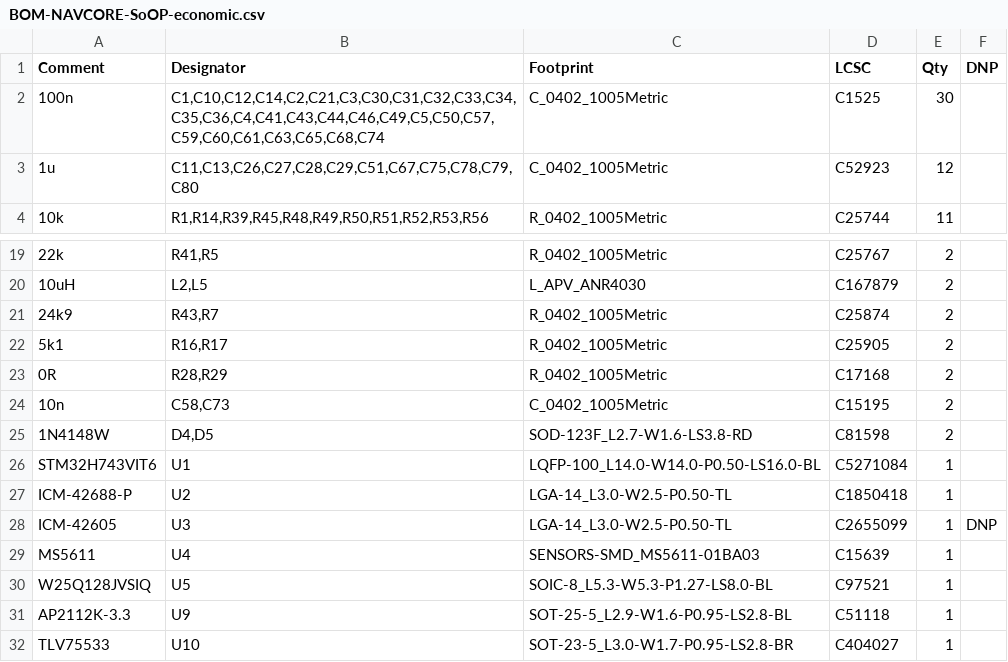
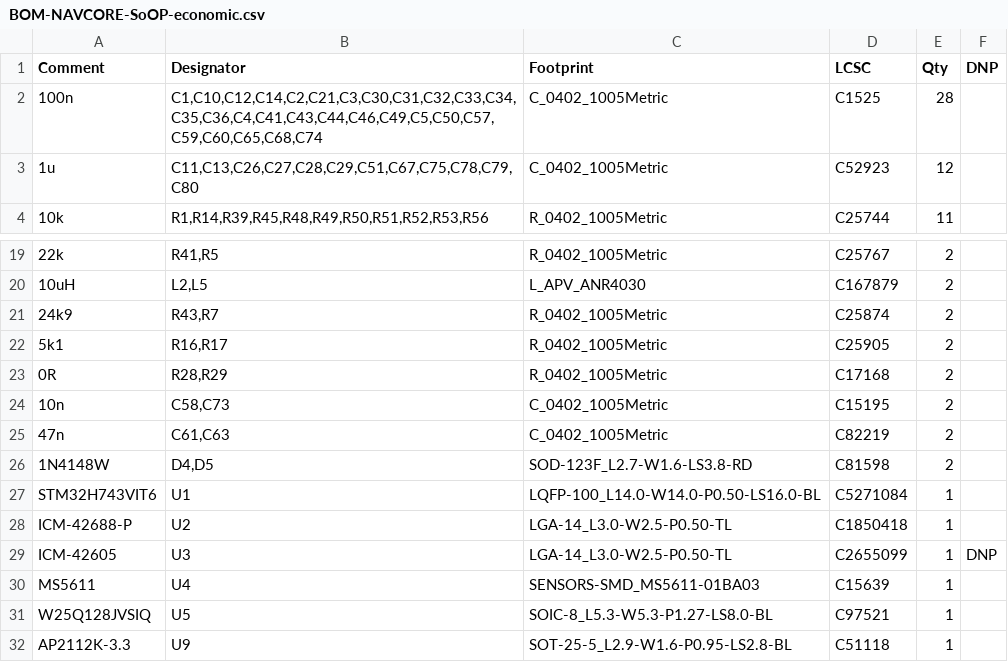
Before and after one commit to kfilipekk/iridium_drone, a CSV file: fab/BOM-NAVCORE-SoOP-economic.csv, drawn as a sheet; only a part is shown, gaps mark what is left out; the shorter side is filled out with more unchanged rows; the diff names each change by its address in the sheet, - before the commit and + after, or states it on an @@ line.

```diff
--- a/fab/BOM-NAVCORE-SoOP-economic.csv
+++ b/fab/BOM-NAVCORE-SoOP-economic.csv
-B2 (Designator): C1,C10,C12,C14,C2,C21,C3,C30,C31,C32,C33,C34,C35,C36,C4,C41,C43,C44,C46,C49,C5,C50,C57,C59,C60,C61,C63,C65,C68,C74
+B2 (Designator): C1,C10,C12,C14,C2,C21,C3,C30,C31,C32,C33,C34,C35,C36,C4,C41,C43,C44,C46,C49,C5,C50,C57,C59,C60,C65,C68,C74
-E2 (Qty): 30
+E2 (Qty): 28
+row 25: 47n | C61,C63 | C_0402_1005Metric | C82219 | 2
```
Also changed, not shown: fab/BOM-NAVCORE-SoOP-nofpv.csv, fab/BOM-NAVCORE-SoOP.csv, 24 other files.
